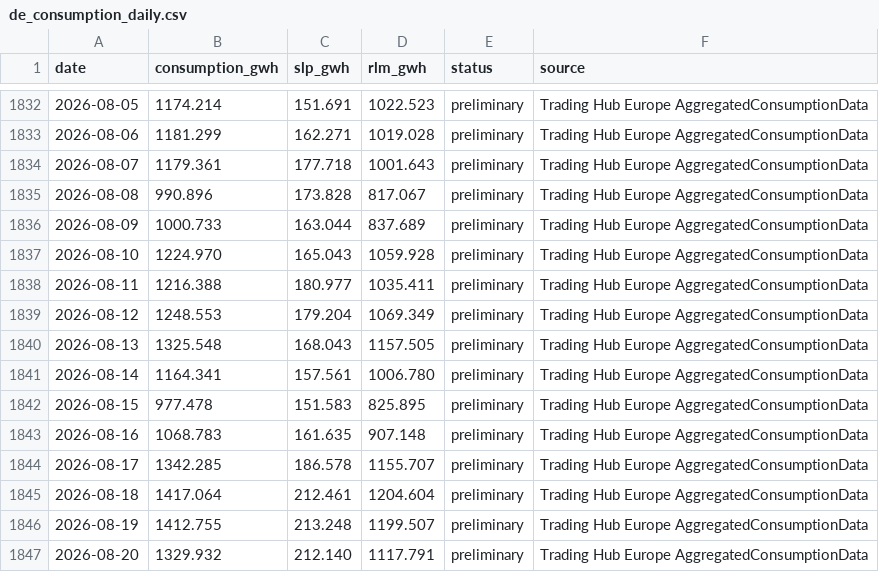
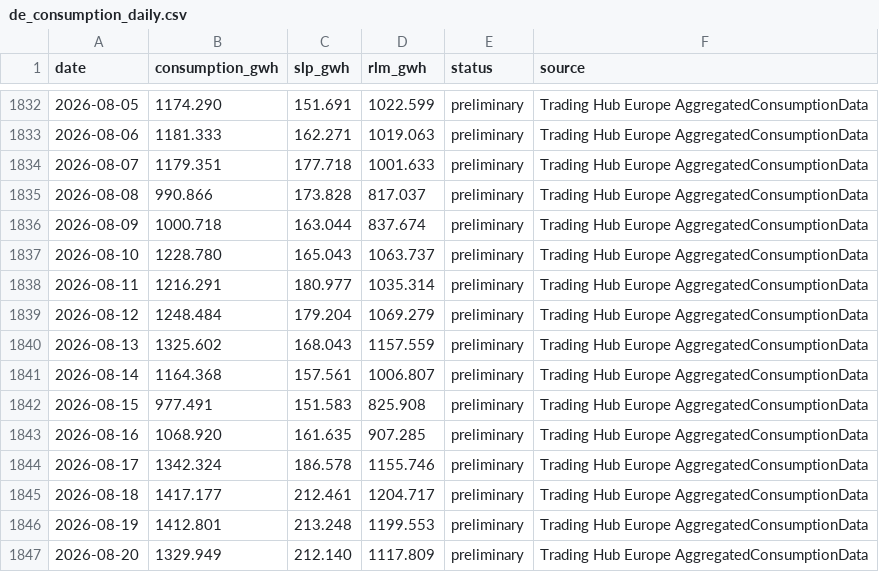
Before and after one commit to icrfornax/de-gas-storage-tracker-bnetza, a CSV file: data/de_consumption_daily.csv, drawn as a sheet; only a part is shown, gaps mark what is left out; the diff covers the shown part only.

```diff
--- a/data/de_consumption_daily.csv
+++ b/data/de_consumption_daily.csv
@@ -1832,16 +1832,16 @@ date,consumption_gwh,slp_gwh,rlm_gwh,status,source
-2026-08-05,1174.214,151.691,1022.523,preliminary,Trading Hub Europe AggregatedConsumptionData
-2026-08-06,1181.299,162.271,1019.028,preliminary,Trading Hub Europe AggregatedConsumptionData
-2026-08-07,1179.361,177.718,1001.643,preliminary,Trading Hub Europe AggregatedConsumptionData
-2026-08-08,990.896,173.828,817.067,preliminary,Trading Hub Europe AggregatedConsumptionData
-2026-08-09,1000.733,163.044,837.689,preliminary,Trading Hub Europe AggregatedConsumptionData
-2026-08-10,1224.970,165.043,1059.928,preliminary,Trading Hub Europe AggregatedConsumptionData
-2026-08-11,1216.388,180.977,1035.411,preliminary,Trading Hub Europe AggregatedConsumptionData
-2026-08-12,1248.553,179.204,1069.349,preliminary,Trading Hub Europe AggregatedConsumptionData
-2026-08-13,1325.548,168.043,1157.505,preliminary,Trading Hub Europe AggregatedConsumptionData
-2026-08-14,1164.341,157.561,1006.780,preliminary,Trading Hub Europe AggregatedConsumptionData
-2026-08-15,977.478,151.583,825.895,preliminary,Trading Hub Europe AggregatedConsumptionData
-2026-08-16,1068.783,161.635,907.148,preliminary,Trading Hub Europe AggregatedConsumptionData
-2026-08-17,1342.285,186.578,1155.707,preliminary,Trading Hub Europe AggregatedConsumptionData
-2026-08-18,1417.064,212.461,1204.604,preliminary,Trading Hub Europe AggregatedConsumptionData
-2026-08-19,1412.755,213.248,1199.507,preliminary,Trading Hub Europe AggregatedConsumptionData
-2026-08-20,1329.932,212.140,1117.791,preliminary,Trading Hub Europe AggregatedConsumptionData
+2026-08-05,1174.290,151.691,1022.599,preliminary,Trading Hub Europe AggregatedConsumptionData
+2026-08-06,1181.333,162.271,1019.063,preliminary,Trading Hub Europe AggregatedConsumptionData
+2026-08-07,1179.351,177.718,1001.633,preliminary,Trading Hub Europe AggregatedConsumptionData
+2026-08-08,990.866,173.828,817.037,preliminary,Trading Hub Europe AggregatedConsumptionData
+2026-08-09,1000.718,163.044,837.674,preliminary,Trading Hub Europe AggregatedConsumptionData
+2026-08-10,1228.780,165.043,1063.737,preliminary,Trading Hub Europe AggregatedConsumptionData
+2026-08-11,1216.291,180.977,1035.314,preliminary,Trading Hub Europe AggregatedConsumptionData
+2026-08-12,1248.484,179.204,1069.279,preliminary,Trading Hub Europe AggregatedConsumptionData
+2026-08-13,1325.602,168.043,1157.559,preliminary,Trading Hub Europe AggregatedConsumptionData
+2026-08-14,1164.368,157.561,1006.807,preliminary,Trading Hub Europe AggregatedConsumptionData
+2026-08-15,977.491,151.583,825.908,preliminary,Trading Hub Europe AggregatedConsumptionData
+2026-08-16,1068.920,161.635,907.285,preliminary,Trading Hub Europe AggregatedConsumptionData
+2026-08-17,1342.324,186.578,1155.746,preliminary,Trading Hub Europe AggregatedConsumptionData
+2026-08-18,1417.177,212.461,1204.717,preliminary,Trading Hub Europe AggregatedConsumptionData
+2026-08-19,1412.801,213.248,1199.553,preliminary,Trading Hub Europe AggregatedConsumptionData
+2026-08-20,1329.949,212.140,1117.809,preliminary,Trading Hub Europe AggregatedConsumptionData
```
Also changed, not shown: 1 added row and 58 edited cells elsewhere in this file, 1 other file.
